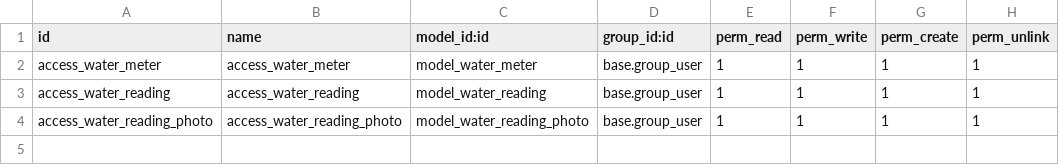
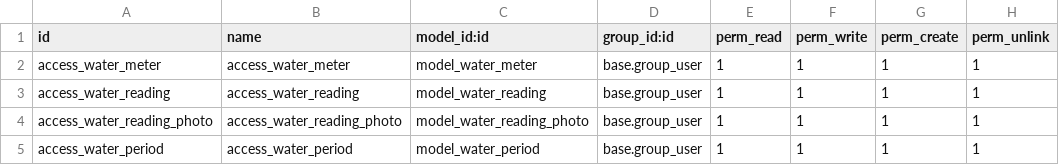
Before and after one commit to ToniSistemas/APP_Lecturas, a CSV file: water_meter_reading/security/ir.model.access.csv, drawn as a sheet.

Commit message:
v18.0.1.2.0: Add water.period model, generate readings button, auto-assign new meters to latest period

```diff
--- a/water_meter_reading/security/ir.model.access.csv
+++ b/water_meter_reading/security/ir.model.access.csv
@@ -4 +4,2 @@ access_water_reading,access_water_reading,model_water_reading,base.group_user,1,
 access_water_reading_photo,access_water_reading_photo,model_water_reading_photo,base.group_user,1,1,1,1
+access_water_period,access_water_period,model_water_period,base.group_user,1,1,1,1
```
Also changed, not shown: 7 other files.
